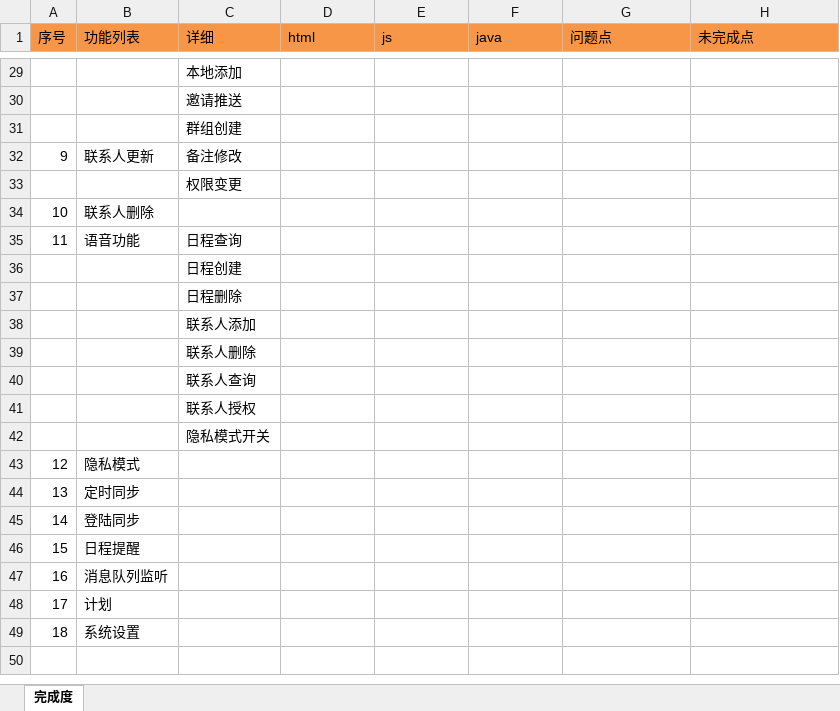
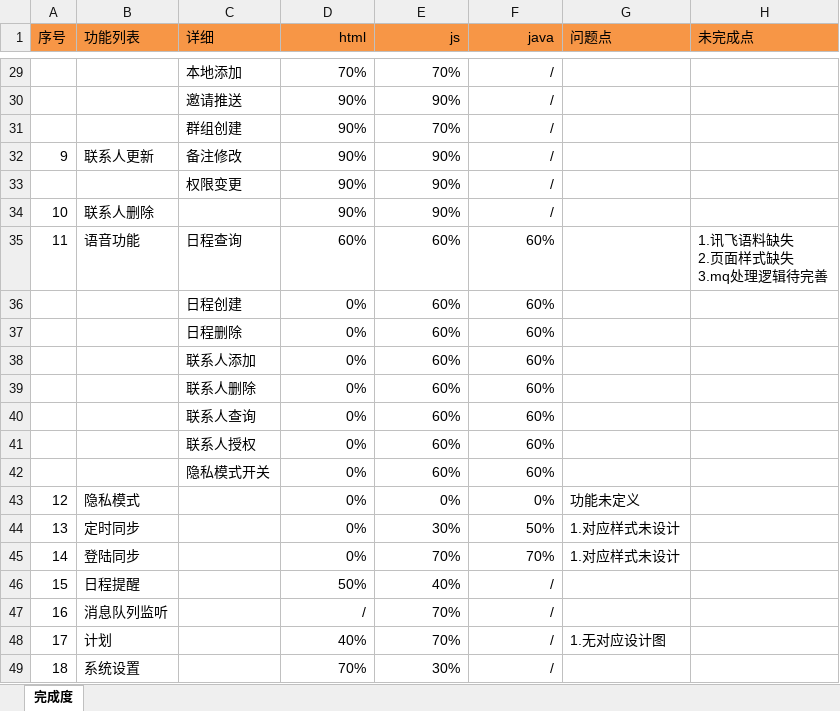
Before and after one commit to XJ-GTD/GTD2, an Excel workbook: A-开发相关文档素材/5.其他文档/APP功能进度.xlsx, sheet 完成度, drawn as a sheet; only a part is shown, gaps mark what is left out; values as stored, in another font and other column widths than the file's, no borders; removed rows and columns are numbered as before the commit, all else as after; ↵ is a line break in a cell; the diff covers the shown part only; the diff names each change by its address in the sheet, - before the commit and + after, or states it on an @@ line.

```diff
--- a/A-开发相关文档素材/5.其他文档/APP功能进度.xlsx (sheet 完成度)
+++ b/A-开发相关文档素材/5.其他文档/APP功能进度.xlsx (sheet 完成度)
-D1:F1 alignment: left
+D1:F1 alignment: right
-D29 (html): (empty)
+D29 (html): 70%
-E29 (js): (empty)
+E29 (js): 70%
-F29:F33 (java): (empty)
+F29:F33 (java): /
-D30:D33 (html): (empty)
+D30:D33 (html): 90%
-E30 (js): (empty)
+E30 (js): 90%
-E31 (js): (empty)
+E31 (js): 70%
-E32:E33 (js): (empty)
+E32:E33 (js): 90%
-row 34: 10 | 联系人删除
+row 34: 10 | 联系人删除 |  | 90% | 90% | /
-D35 (html): (empty)
+D35 (html): 60%
-E35:E42 (js): (empty)
+E35:E42 (js): 60%
-F35:F42 (java): (empty)
+F35:F42 (java): 60%
-H35 (未完成点): (empty)
+H35 (未完成点): 1.讯飞语料缺失 ↵ 2.页面样式缺失 ↵ 3.mq处理逻辑待完善
-D36:D42 (html): (empty)
+D36:D42 (html): 0%
-row 43: 12 | 隐私模式
-row 44: 13 | 定时同步
-row 45: 14 | 登陆同步
-row 46: 15 | 日程提醒
-row 47: 16 | 消息队列监听
-row 48: 17 | 计划
-row 49: 18 | 系统设置
+row 43: 12 | 隐私模式 |  | 0% | 0% | 0% | 功能未定义
+row 44: 13 | 定时同步 |  | 0% | 30% | 50% | 1.对应样式未设计
+row 45: 14 | 登陆同步 |  | 0% | 70% | 70% | 1.对应样式未设计
+row 46: 15 | 日程提醒 |  | 50% | 40% | /
+row 47: 16 | 消息队列监听 |  | / | 70% | /
+row 48: 17 | 计划 |  | 40% | 70% | / | 1.无对应设计图
+row 49: 18 | 系统设置 |  | 70% | 30% | /
```
Also changed, not shown: 87 edited cells elsewhere in this sheet, 2 other files.
